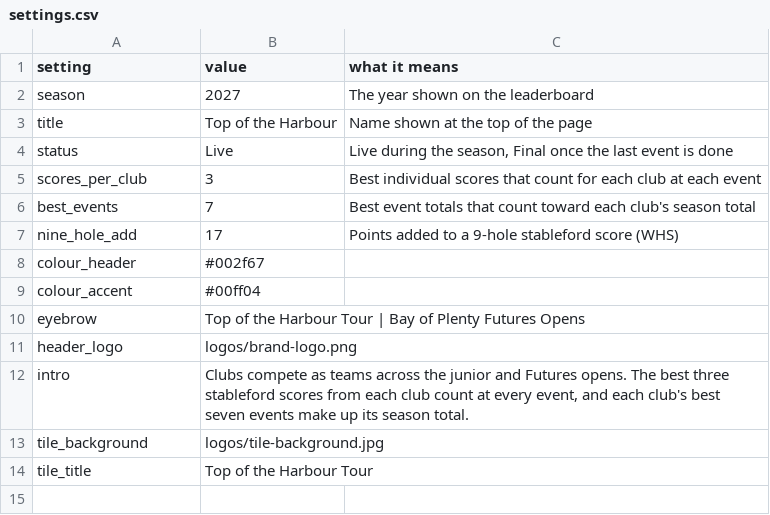
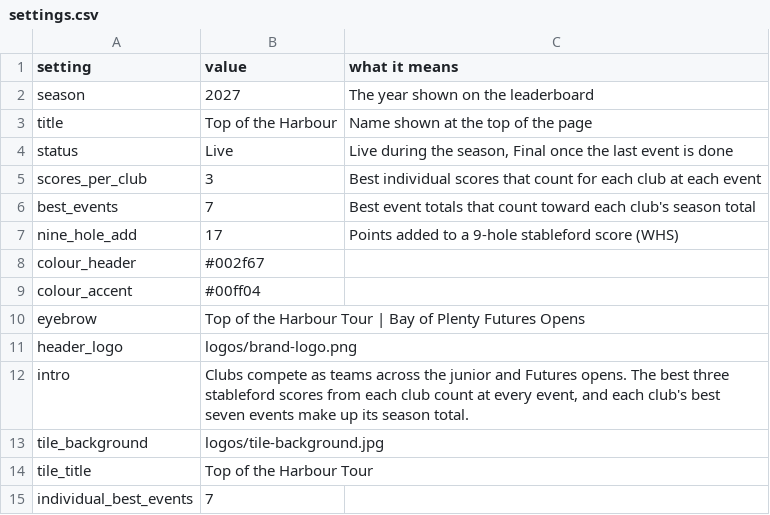
Before and after one commit to bopgolf/top-of-the-harbour, a CSV file: settings.csv, drawn as a sheet.

Commit message:
Update season settings (organiser page)

```diff
--- a/settings.csv
+++ b/settings.csv
@@ -14 +14,2 @@ tile_background,logos/tile-background.jpg,
 tile_title,Top of the Harbour Tour,
+individual_best_events,7,
```
